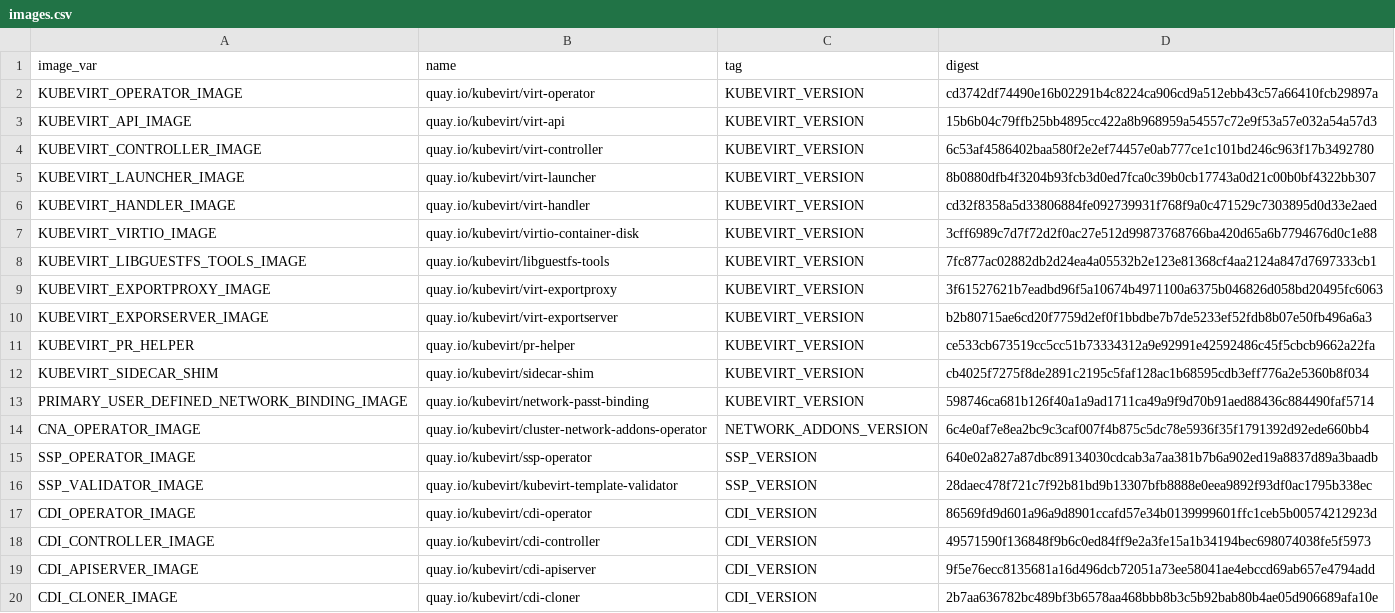
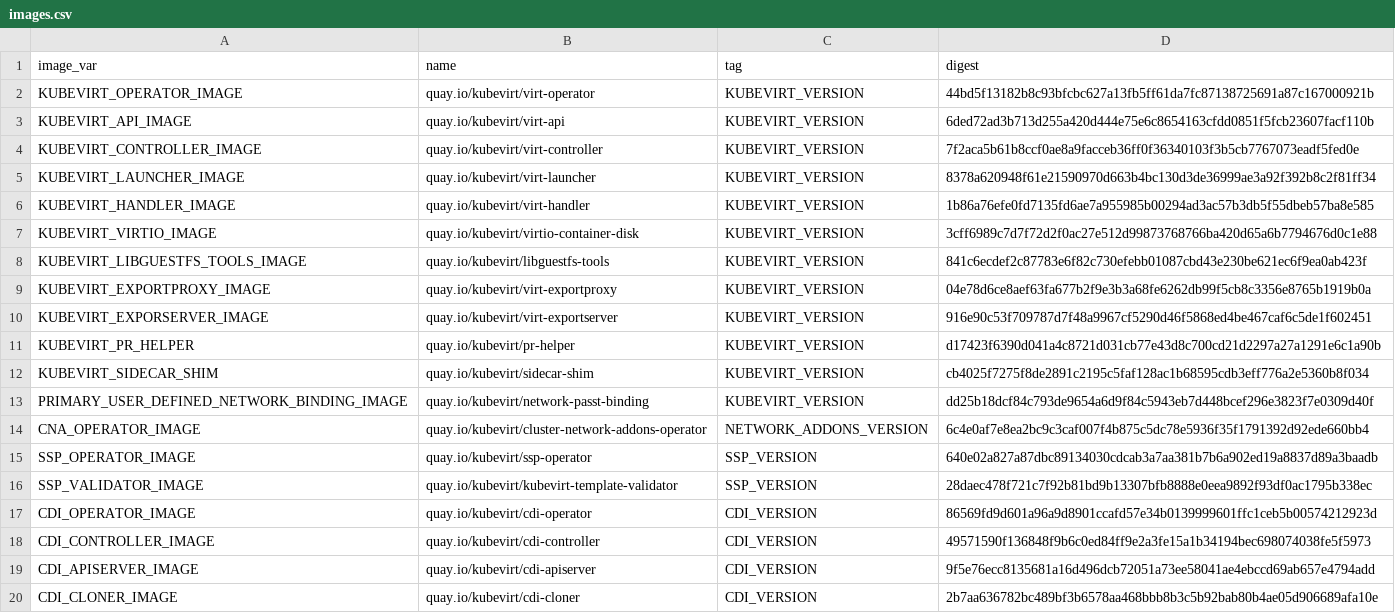
Before and after one commit to kubevirt/kubevirt, a CSV file: deploy/images.csv, drawn as a sheet; only a part is shown.

```diff
--- a/deploy/images.csv
+++ b/deploy/images.csv
@@ -1,14 +1,14 @@
 image_var,name,tag,digest
-KUBEVIRT_OPERATOR_IMAGE,quay.io/kubevirt/virt-operator,KUBEVIRT_VERSION,cd3742df74490e16b02291b4c8224ca906cd9a512ebb43c57a66410fcb29897a
-KUBEVIRT_API_IMAGE,quay.io/kubevirt/virt-api,KUBEVIRT_VERSION,15b6b04c79ffb25bb4895cc422a8b968959a54557c72e9f53a57e032a54a57d3
-KUBEVIRT_CONTROLLER_IMAGE,quay.io/kubevirt/virt-controller,KUBEVIRT_VERSION,6c53af4586402baa580f2e2ef74457e0ab777ce1c101bd246c963f17b3492780
-KUBEVIRT_LAUNCHER_IMAGE,quay.io/kubevirt/virt-launcher,KUBEVIRT_VERSION,8b0880dfb4f3204b93fcb3d0ed7fca0c39b0cb17743a0d21c00b0bf4322bb307
-KUBEVIRT_HANDLER_IMAGE,quay.io/kubevirt/virt-handler,KUBEVIRT_VERSION,cd32f8358a5d33806884fe092739931f768f9a0c471529c7303895d0d33e2aed
+KUBEVIRT_OPERATOR_IMAGE,quay.io/kubevirt/virt-operator,KUBEVIRT_VERSION,44bd5f13182b8c93bfcbc627a13fb5ff61da7fc87138725691a87c167000921b
+KUBEVIRT_API_IMAGE,quay.io/kubevirt/virt-api,KUBEVIRT_VERSION,6ded72ad3b713d255a420d444e75e6c8654163cfdd0851f5fcb23607facf110b
+KUBEVIRT_CONTROLLER_IMAGE,quay.io/kubevirt/virt-controller,KUBEVIRT_VERSION,7f2aca5b61b8ccf0ae8a9facceb36ff0f36340103f3b5cb7767073eadf5fed0e
+KUBEVIRT_LAUNCHER_IMAGE,quay.io/kubevirt/virt-launcher,KUBEVIRT_VERSION,8378a620948f61e21590970d663b4bc130d3de36999ae3a92f392b8c2f81ff34
+KUBEVIRT_HANDLER_IMAGE,quay.io/kubevirt/virt-handler,KUBEVIRT_VERSION,1b86a76efe0fd7135fd6ae7a955985b00294ad3ac57b3db5f55dbeb57ba8e585
 KUBEVIRT_VIRTIO_IMAGE,quay.io/kubevirt/virtio-container-disk,KUBEVIRT_VERSION,3cff6989c7d7f72d2f0ac27e512d99873768766ba420d65a6b7794676d0c1e88
-KUBEVIRT_LIBGUESTFS_TOOLS_IMAGE,quay.io/kubevirt/libguestfs-tools,KUBEVIRT_VERSION,7fc877ac02882db2d24ea4a05532b2e123e81368cf4aa2124a847d7697333cb1
-KUBEVIRT_EXPORTPROXY_IMAGE,quay.io/kubevirt/virt-exportproxy,KUBEVIRT_VERSION,3f61527621b7eadbd96f5a10674b4971100a6375b046826d058bd20495fc6063
-KUBEVIRT_EXPORSERVER_IMAGE,quay.io/kubevirt/virt-exportserver,KUBEVIRT_VERSION,b2b80715ae6cd20f7759d2ef0f1bbdbe7b7de5233ef52fdb8b07e50fb496a6a3
-KUBEVIRT_PR_HELPER,quay.io/kubevirt/pr-helper,KUBEVIRT_VERSION,ce533cb673519cc5cc51b73334312a9e92991e42592486c45f5cbcb9662a22fa
+KUBEVIRT_LIBGUESTFS_TOOLS_IMAGE,quay.io/kubevirt/libguestfs-tools,KUBEVIRT_VERSION,841c6ecdef2c87783e6f82c730efebb01087cbd43e230be621ec6f9ea0ab423f
+KUBEVIRT_EXPORTPROXY_IMAGE,quay.io/kubevirt/virt-exportproxy,KUBEVIRT_VERSION,04e78d6ce8aef63fa677b2f9e3b3a68fe6262db99f5cb8c3356e8765b1919b0a
+KUBEVIRT_EXPORSERVER_IMAGE,quay.io/kubevirt/virt-exportserver,KUBEVIRT_VERSION,916e90c53f709787d7f48a9967cf5290d46f5868ed4be467caf6c5de1f602451
+KUBEVIRT_PR_HELPER,quay.io/kubevirt/pr-helper,KUBEVIRT_VERSION,d17423f6390d041a4c8721d031cb77e43d8c700cd21d2297a27a1291e6c1a90b
 KUBEVIRT_SIDECAR_SHIM,quay.io/kubevirt/sidecar-shim,KUBEVIRT_VERSION,cb4025f7275f8de2891c2195c5faf128ac1b68595cdb3eff776a2e5360b8f034
-PRIMARY_USER_DEFINED_NETWORK_BINDING_IMAGE,quay.io/kubevirt/network-passt-binding,KUBEVIRT_VERSION,598746ca681b126f40a1a9ad1711ca49a9f9d70b91aed88436c884490faf5714
+PRIMARY_USER_DEFINED_NETWORK_BINDING_IMAGE,quay.io/kubevirt/network-passt-binding,KUBEVIRT_VERSION,dd25b18dcf84c793de9654a6d9f84c5943eb7d448bcef296e3823f7e0309d40f
 CNA_OPERATOR_IMAGE,quay.io/kubevirt/cluster-network-addons-operator,NETWORK_ADDONS_VERSION,6c4e0af7e8ea2bc9c3caf007f4b875c5dc78e5936f35f1791392d92ede660bb4
```
Also changed, not shown: 9 other files.
